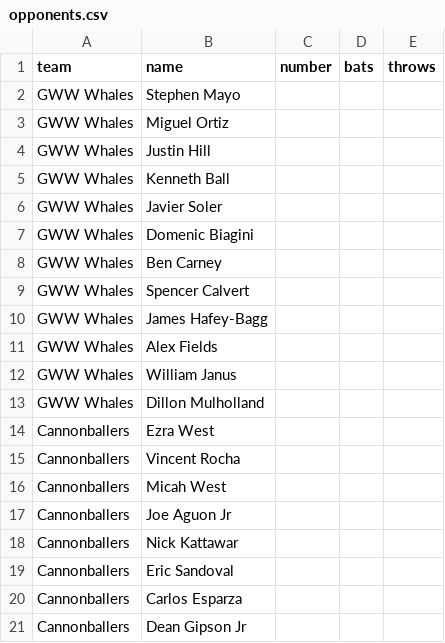
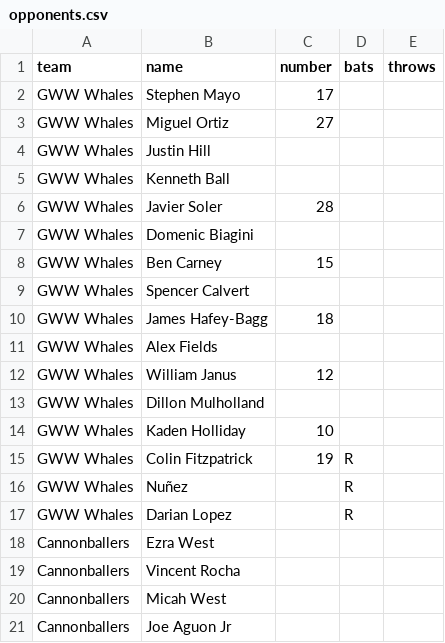
Before and after one commit to MikeyJarrell/baseball, a CSV file: team/opponents.csv, drawn as a sheet; only a part is shown; the shorter side is filled out with more unchanged rows.

```diff
--- a/team/opponents.csv
+++ b/team/opponents.csv
@@ -1,14 +1,18 @@
 team,name,number,bats,throws
-GWW Whales,Stephen Mayo,,,
-GWW Whales,Miguel Ortiz,,,
+GWW Whales,Stephen Mayo,17,,
+GWW Whales,Miguel Ortiz,27,,
 GWW Whales,Justin Hill,,,
 GWW Whales,Kenneth Ball,,,
-GWW Whales,Javier Soler,,,
+GWW Whales,Javier Soler,28,,
 GWW Whales,Domenic Biagini,,,
-GWW Whales,Ben Carney,,,
+GWW Whales,Ben Carney,15,,
 GWW Whales,Spencer Calvert,,,
-GWW Whales,James Hafey-Bagg,,,
+GWW Whales,James Hafey-Bagg,18,,
 GWW Whales,Alex Fields,,,
-GWW Whales,William Janus,,,
+GWW Whales,William Janus,12,,
 GWW Whales,Dillon Mulholland,,,
+GWW Whales,Kaden Holliday,10,,
+GWW Whales,Colin Fitzpatrick,19,R,
+GWW Whales,Nuñez,,R,
+GWW Whales,Darian Lopez,,R,
 Cannonballers,Ezra West,,,
```
Also changed, not shown: team/roster.csv.
